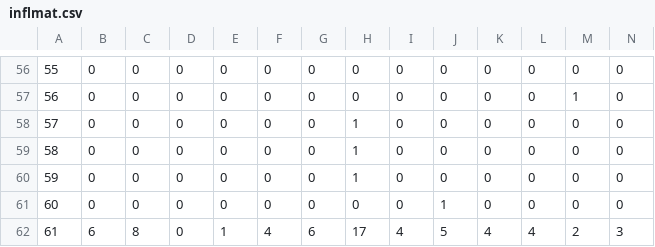
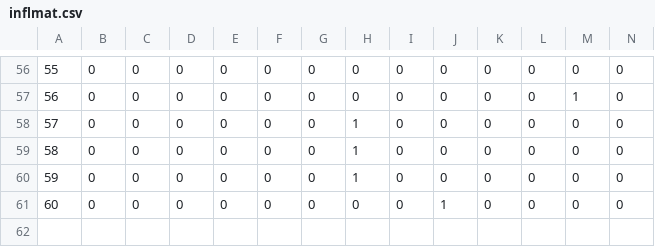
Before and after one commit to Josef123456/Analytics_for_Business_Group10, a CSV file: Question1/Cleaned Spreadsheet/inflmat.csv, drawn as a sheet; only a part is shown, gaps mark what is left out; rows hold the shown columns only; the diff names each change by its address in the sheet, - before the commit and + after, or states it on an @@ line.

```diff
--- a/Question1/Cleaned Spreadsheet/inflmat.csv
+++ b/Question1/Cleaned Spreadsheet/inflmat.csv
-row 62: 61 | 6 | 8 | 0 | 1 | 4 | 6 | 17 | 4 | 5 | 4 | 4 | 2 | 3
```
Also changed, not shown: Question1/Cleaned Spreadsheet/creatmat.csv, Question1/Cleaned Spreadsheet/friendshipmat.csv, 5 other files.
